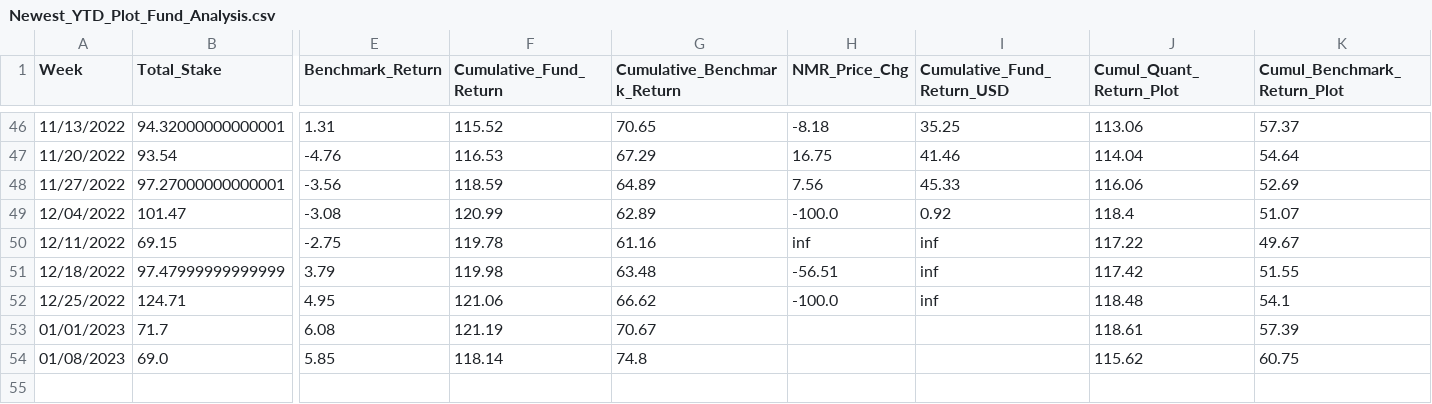
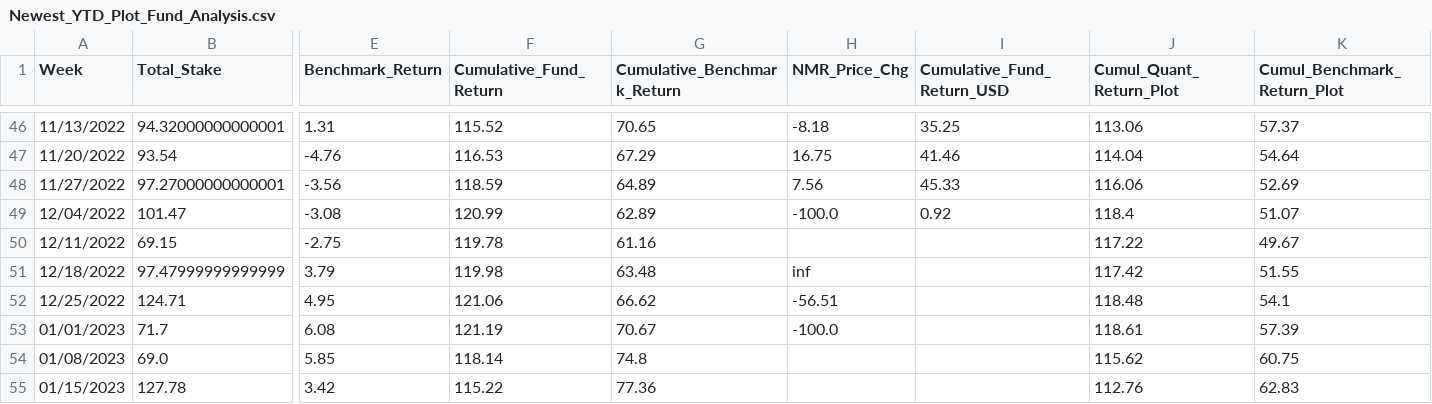
Before and after one commit to ptlorenz/hyphy-capital.com, a CSV file: Newest_YTD_Plot_Fund_Analysis.csv, drawn as a sheet; only a part is shown, gaps mark what is left out; rows hold the shown columns only; the diff names each change by its address in the sheet, - before the commit and + after, or states it on an @@ line.

Commit message:
Numerai Round 399 Update

```diff
--- a/Newest_YTD_Plot_Fund_Analysis.csv
+++ b/Newest_YTD_Plot_Fund_Analysis.csv
-H50 (NMR_Price_Chg): inf
+H50 (NMR_Price_Chg): (empty)
-I50:I52 (Cumulative_Fund_Return_USD): inf
+I50:I52 (Cumulative_Fund_Return_USD): (empty)
-H51 (NMR_Price_Chg): -56.51
+H51 (NMR_Price_Chg): inf
-H52 (NMR_Price_Chg): -100.0
+H52 (NMR_Price_Chg): -56.51
-H53 (NMR_Price_Chg): (empty)
+H53 (NMR_Price_Chg): -100.0
+row 55: 01/15/2023 | 127.78 | 3.42 | 115.22 | 77.36 |  |  | 112.76 | 62.83
```
